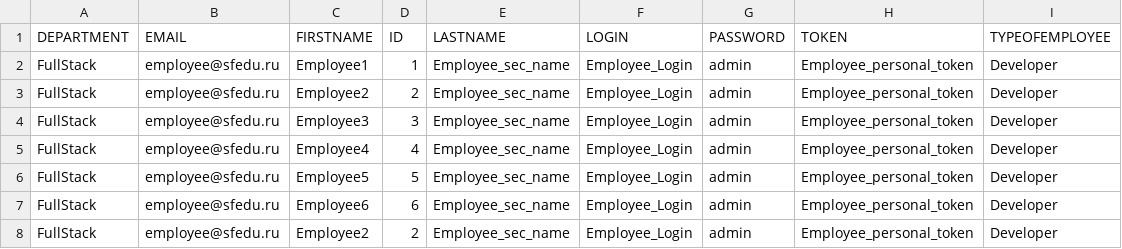
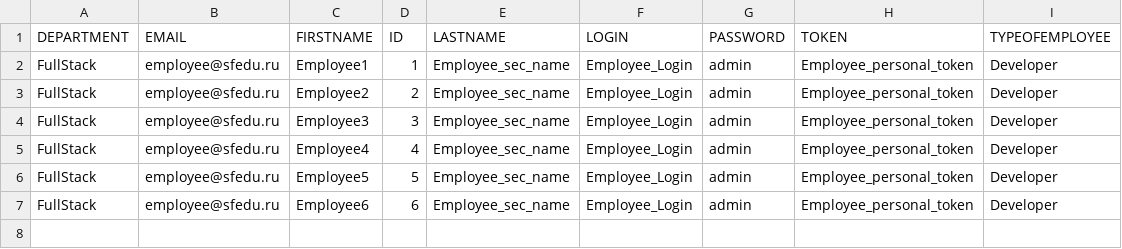
Before and after one commit to IssildurIl/Kusach, a CSV file: src/main/resources/csv/employee.csv, drawn as a sheet; the diff names each change by its address in the sheet, - before the commit and + after, or states it on an @@ line.

```diff
--- a/src/main/resources/csv/employee.csv
+++ b/src/main/resources/csv/employee.csv
-row 8: FullStack | employee@sfedu.ru | Employee2 | 2 | Employee_sec_name | Employee_Login | admin | Employee_personal_token | Developer
```
Also changed, not shown: target/classes/csv/employee.csv, 29 other files.
